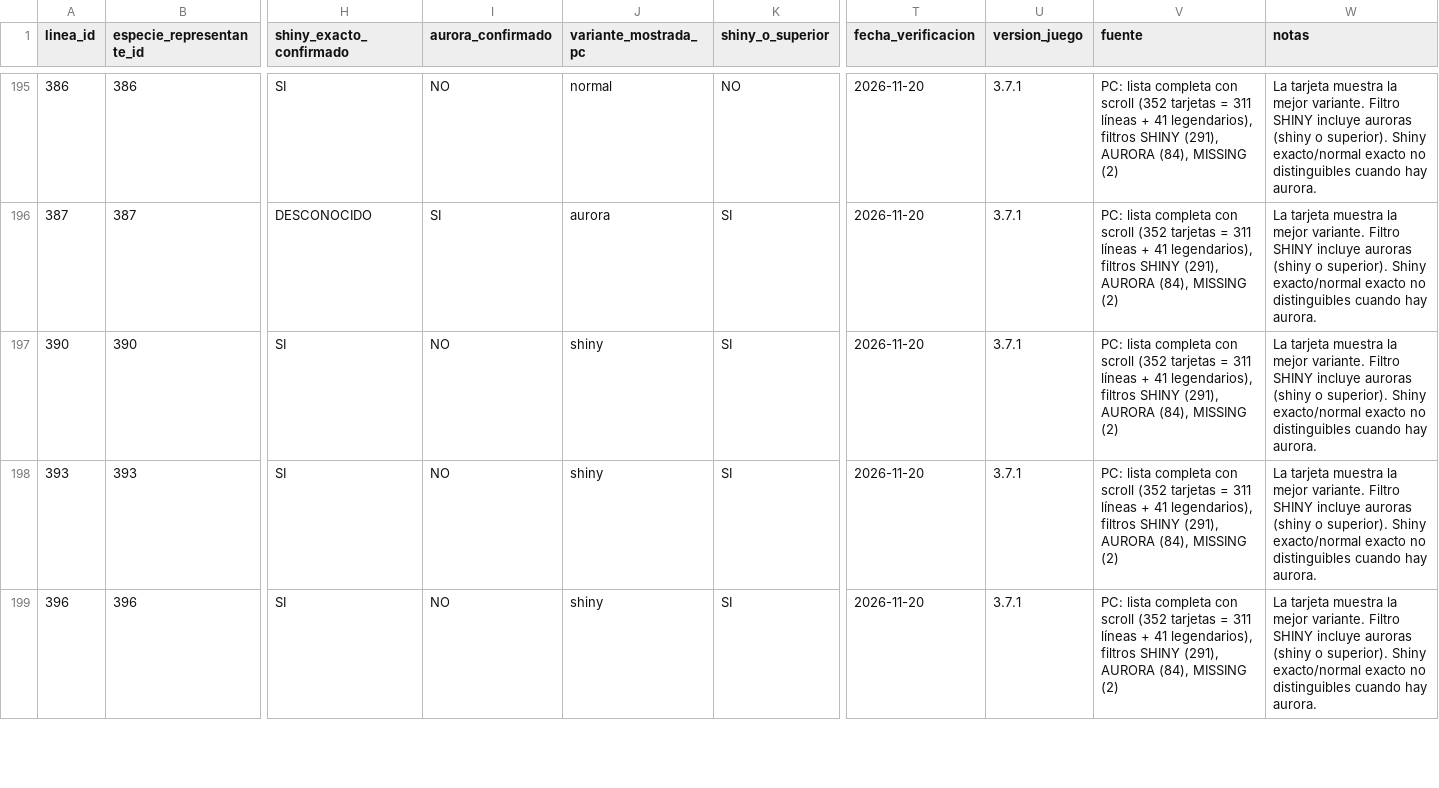
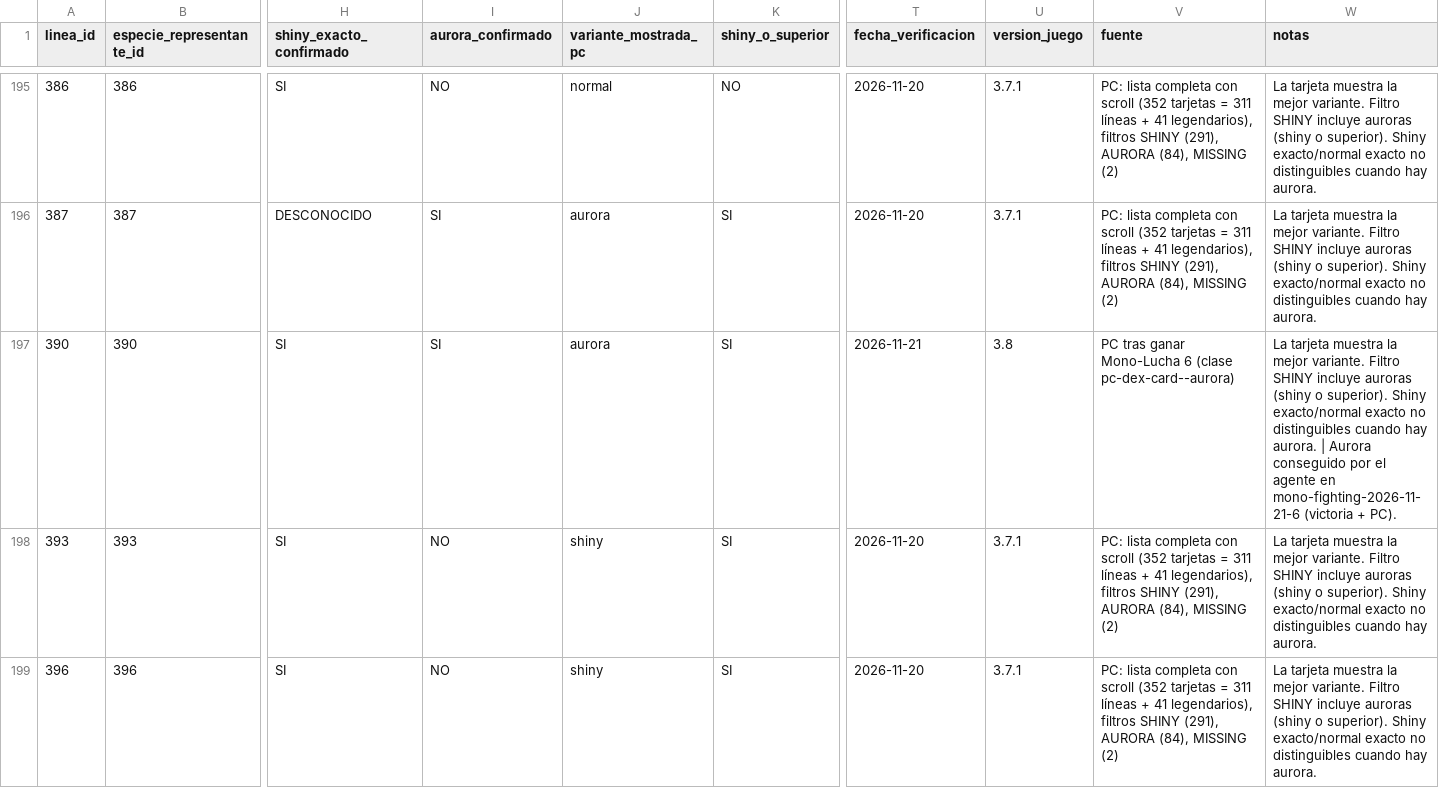
Before and after one commit to Cesarj9/Outfit, a CSV file: pokelike/coleccion_pokelike.csv, drawn as a sheet; only a part is shown, gaps mark what is left out; the diff covers the shown part only; the diff names each change by its address in the sheet, - before the commit and + after, or states it on an @@ line.

```diff
--- a/pokelike/coleccion_pokelike.csv
+++ b/pokelike/coleccion_pokelike.csv
-I197 (aurora_confirmado): NO
+I197 (aurora_confirmado): SI
-J197 (variante_mostrada_pc): shiny
+J197 (variante_mostrada_pc): aurora
-T197 (fecha_verificacion): 2026-11-20
+T197 (fecha_verificacion): 2026-11-21
-U197 (version_juego): 3.7.1
+U197 (version_juego): 3.8
-V197 (fuente): PC: lista completa con scroll (352 tarjetas = 311 líneas + 41 legendarios), filtros SHINY (291), AURORA (84), MISSING (2)
+V197 (fuente): PC tras ganar Mono-Lucha 6 (clase pc-dex-card--aurora)
-W197 (notas): …hay aurora.
+W197 (notas): …hay aurora. | Aurora conseguido por el agente en mono-fighting-2026-11-21-6 (victoria + PC).
```
Also changed, not shown: 6 edited cells elsewhere in this file, pokelike/historial_partidas.csv, 3 other files.
